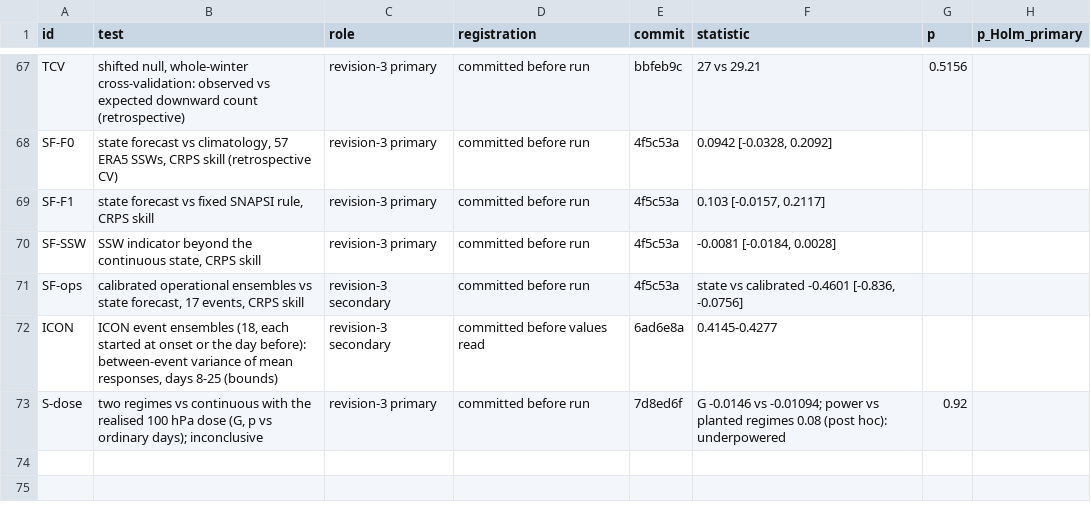
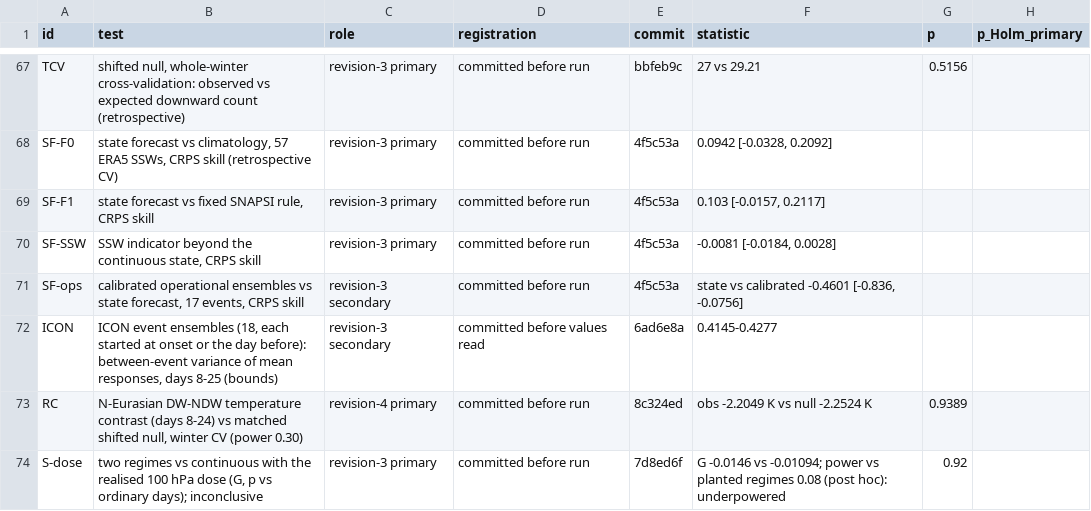
Before and after one commit to ProgrmerJack/Solar-Magnetic-Analysis, a CSV file: ssw-design-analysis/09_figures/out/tableED1_tests.csv, drawn as a sheet; only a part is shown, gaps mark what is left out; the diff names each change by its address in the sheet, - before the commit and + after, or states it on an @@ line.

Commit message:
Revision 4: paper re-centred on 'forcing changes the odds, not the class contrast'. New registered test: N-Eurasian DW-NDW temperature contrast reproduced by the matched shifted null (-2.25 vs -2.20 K, p 0.94; power 0.30, inconclusive by the registered reading). New Fig. 1 (rate in all 36 pairs, contrast in 25, the 11 non-estimable shown), Fig. 2 (observational null, regional contrast, held-out winters), Fig. 3 (scope: translation, ICON, archetypes); old Figs 4-5 to Extended Data; Table 1 on uses of the classification; data-set roles, falsifiable evidence and alternatives stated; SSW-occurrence indicator kept distinct from the DW label; moved text in SI Note 19; cover letter and title updated

```diff
--- a/ssw-design-analysis/09_figures/out/tableED1_tests.csv
+++ b/ssw-design-analysis/09_figures/out/tableED1_tests.csv
+row 73: RC | N-Eurasian DW-NDW temperature contrast (days 8-24) vs matched shifted null, winter CV (power 0.30) | revision-4 primary | committed before run | 8c324ed | obs -2.2049 K vs null -2.2524 K | 0.9389
```
Also changed, not shown: 26 other files.
